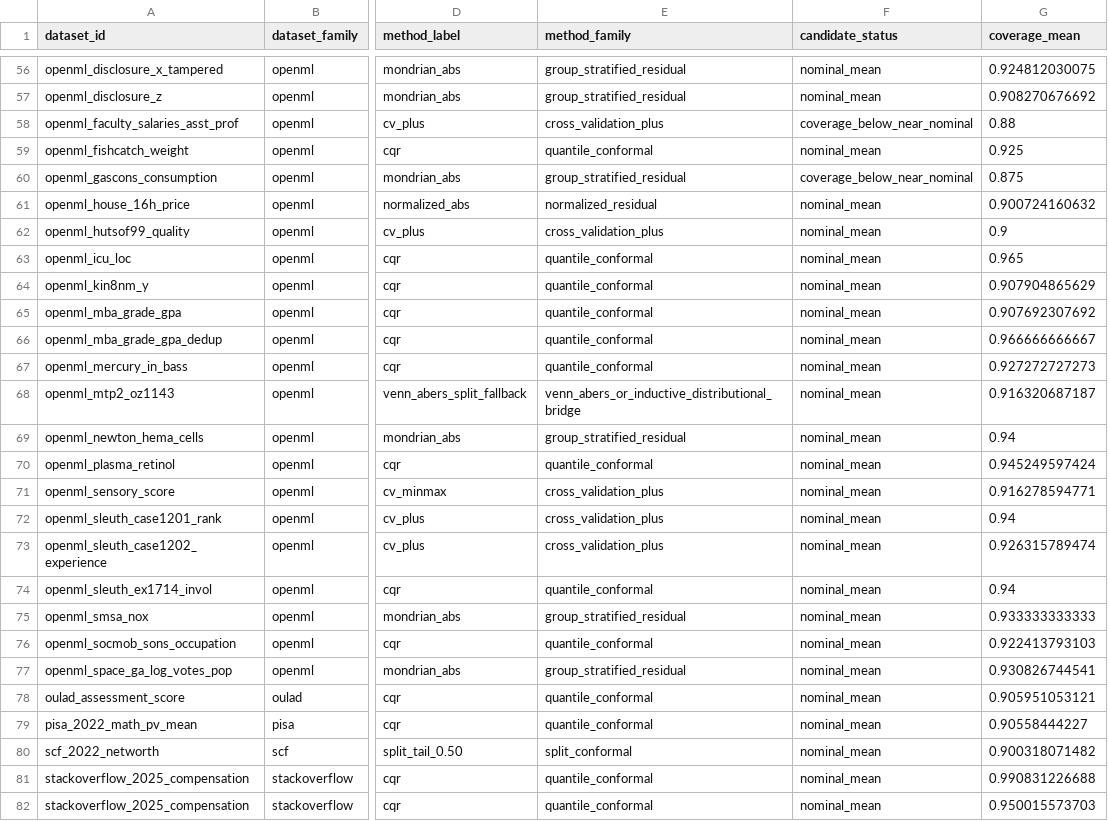
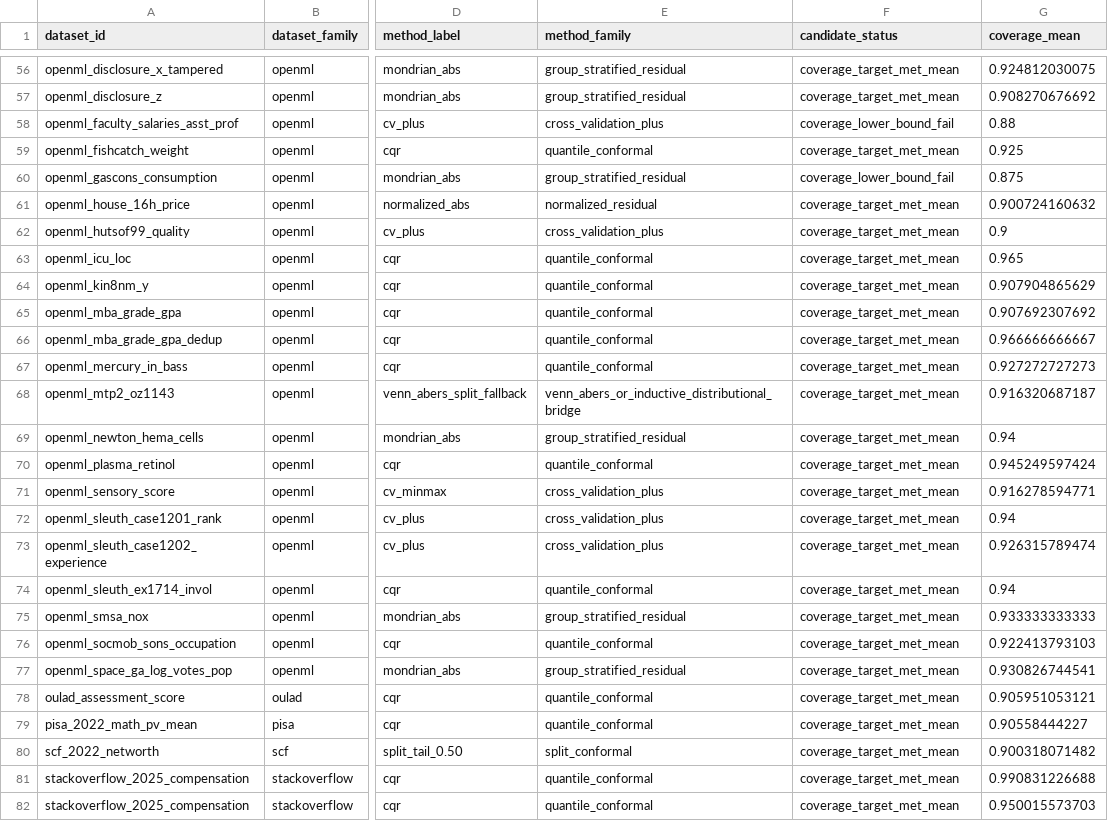
Before and after one commit to detasar/regression-conformal-prediction-research-atlas, a CSV file: atlas/results/selected_under_coverage_gate_cells.csv, drawn as a sheet; only a part is shown, gaps mark what is left out; the diff covers the shown part only; the diff names each change by its address in the sheet, - before the commit and + after, or states it on an @@ line.

```diff
--- a/atlas/results/selected_under_coverage_gate_cells.csv
+++ b/atlas/results/selected_under_coverage_gate_cells.csv
-F56:F57 (candidate_status): nominal_mean
+F56:F57 (candidate_status): coverage_target_met_mean
-F58 (candidate_status): coverage_below_near_nominal
+F58 (candidate_status): coverage_lower_bound_fail
-F59 (candidate_status): nominal_mean
+F59 (candidate_status): coverage_target_met_mean
-F60 (candidate_status): coverage_below_near_nominal
+F60 (candidate_status): coverage_lower_bound_fail
-F61:F82 (candidate_status): nominal_mean
+F61:F82 (candidate_status): coverage_target_met_mean
```
Also changed, not shown: 68 edited cells elsewhere in this file, 13 other files.
